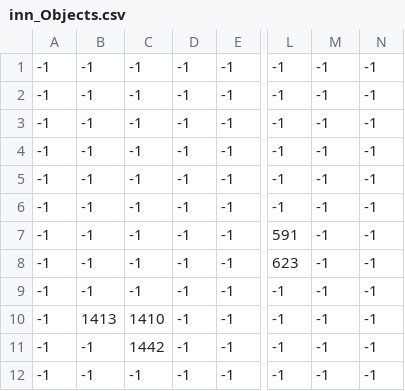
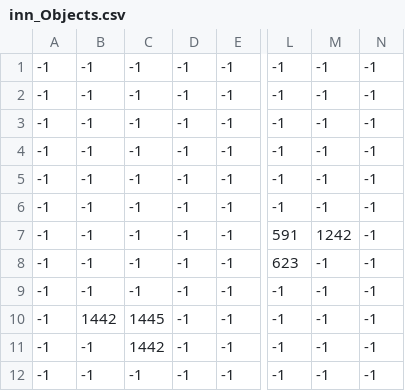
Before and after one commit to antoinebnm/Pygame-Project-23, a CSV file: levels/inn/inn_Objects.csv, drawn as a sheet; only a part is shown, gaps mark what is left out; the diff names each change by its address in the sheet, - before the commit and + after, or states it on an @@ line.

```diff
--- a/levels/inn/inn_Objects.csv
+++ b/levels/inn/inn_Objects.csv
-M7: -1
+M7: 1242
-B10: 1413
+B10: 1442
-C10: 1410
+C10: 1445
```
Also changed, not shown: levels/inn/inn_Trees.csv, 5 other files.
